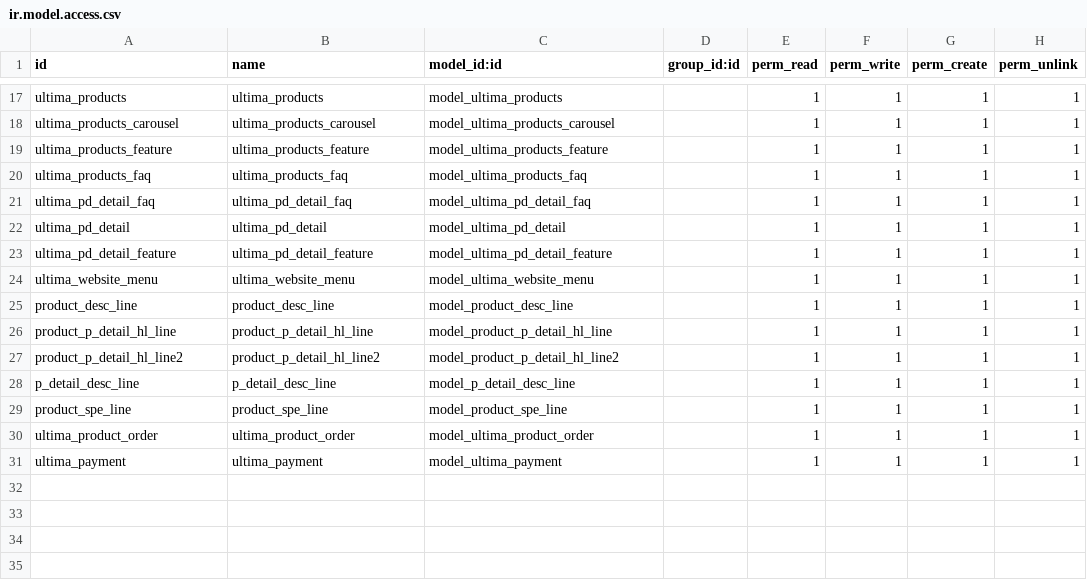
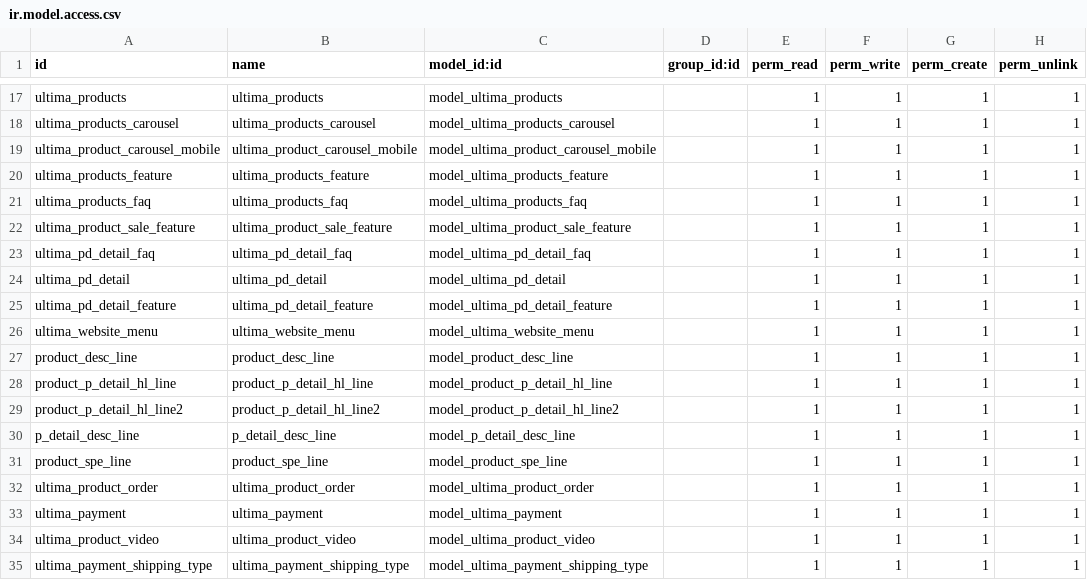
Before and after one commit to Xsellence-Bangladesh-Limited/Ultima_IG, a CSV file: security/razzak/ir.model.access.csv, drawn as a sheet; only a part is shown, gaps mark what is left out; the diff names each change by its address in the sheet, - before the commit and + after, or states it on an @@ line.

Commit message:
sales feature backend and payment method have been added.

```diff
--- a/security/razzak/ir.model.access.csv
+++ b/security/razzak/ir.model.access.csv
+row 19: ultima_product_carousel_mobile | ultima_product_carousel_mobile | model_ultima_product_carousel_mobile |  | 1 | 1 | 1 | 1
+row 22: ultima_product_sale_feature | ultima_product_sale_feature | model_ultima_product_sale_feature |  | 1 | 1 | 1 | 1
+row 34: ultima_product_video | ultima_product_video | model_ultima_product_video |  | 1 | 1 | 1 | 1
+row 35: ultima_payment_shipping_type | ultima_payment_shipping_type | model_ultima_payment_shipping_type |  | 1 | 1 | 1 | 1
```
Also changed, not shown: 19 other files.
